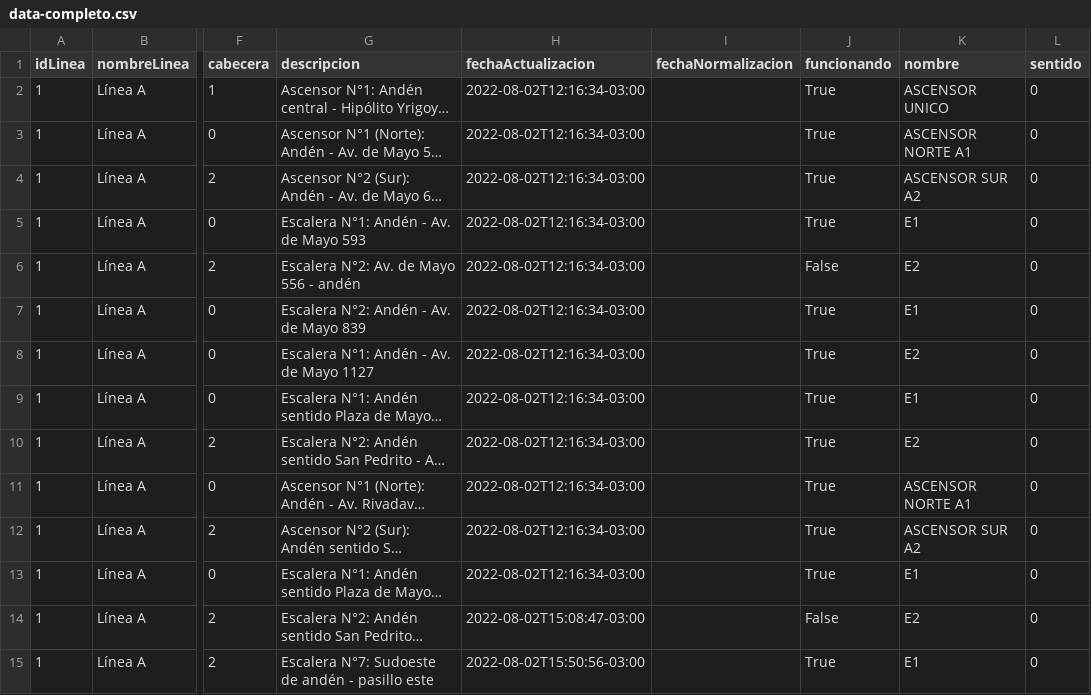
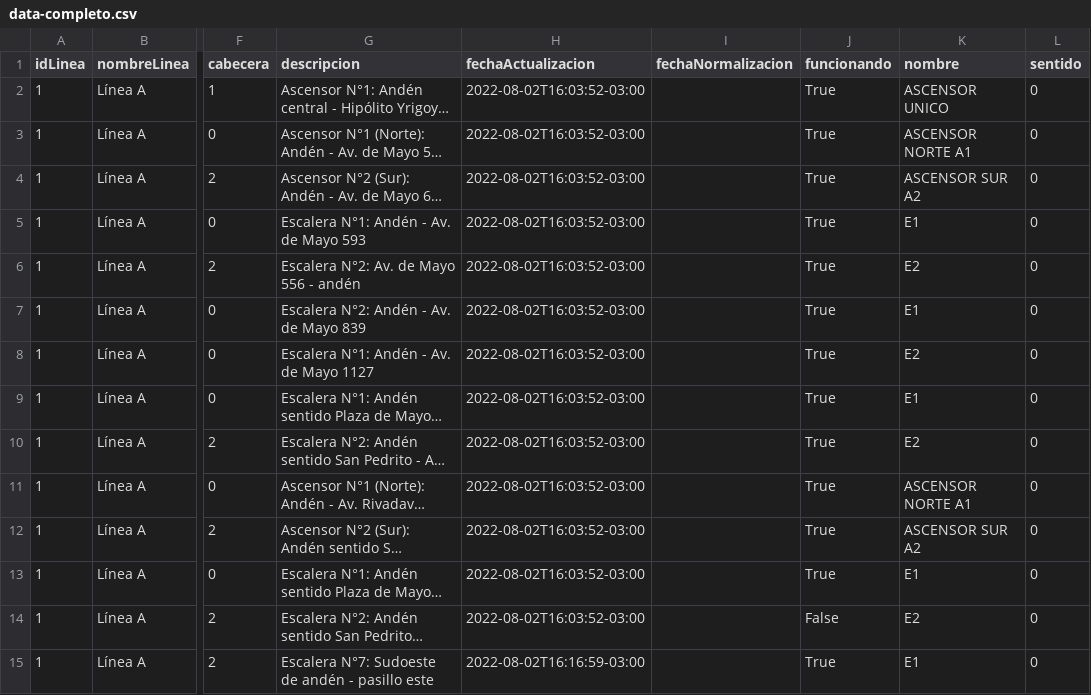
Before and after one commit to j-e-d/accesibilidad-subte, a CSV file: data-completo.csv, drawn as a sheet; only a part is shown, gaps mark what is left out; long unchanged cells end in …; the diff covers the shown part only; the diff names each change by its address in the sheet, - before the commit and + after, or states it on an @@ line.

```diff
--- a/data-completo.csv
+++ b/data-completo.csv
-H2:H13 (fechaActualizacion): 2022-08-02T12:16:34-03:00
+H2:H13 (fechaActualizacion): 2022-08-02T16:03:52-03:00
-J6 (funcionando): False
+J6 (funcionando): True
-H14 (fechaActualizacion): 2022-08-02T15:08:47-03:00
+H14 (fechaActualizacion): 2022-08-02T16:03:52-03:00
-H15 (fechaActualizacion): 2022-08-02T15:50:56-03:00
+H15 (fechaActualizacion): 2022-08-02T16:16:59-03:00
```
Also changed, not shown: 103 edited cells elsewhere in this file, data-sin-fechas.csv.
